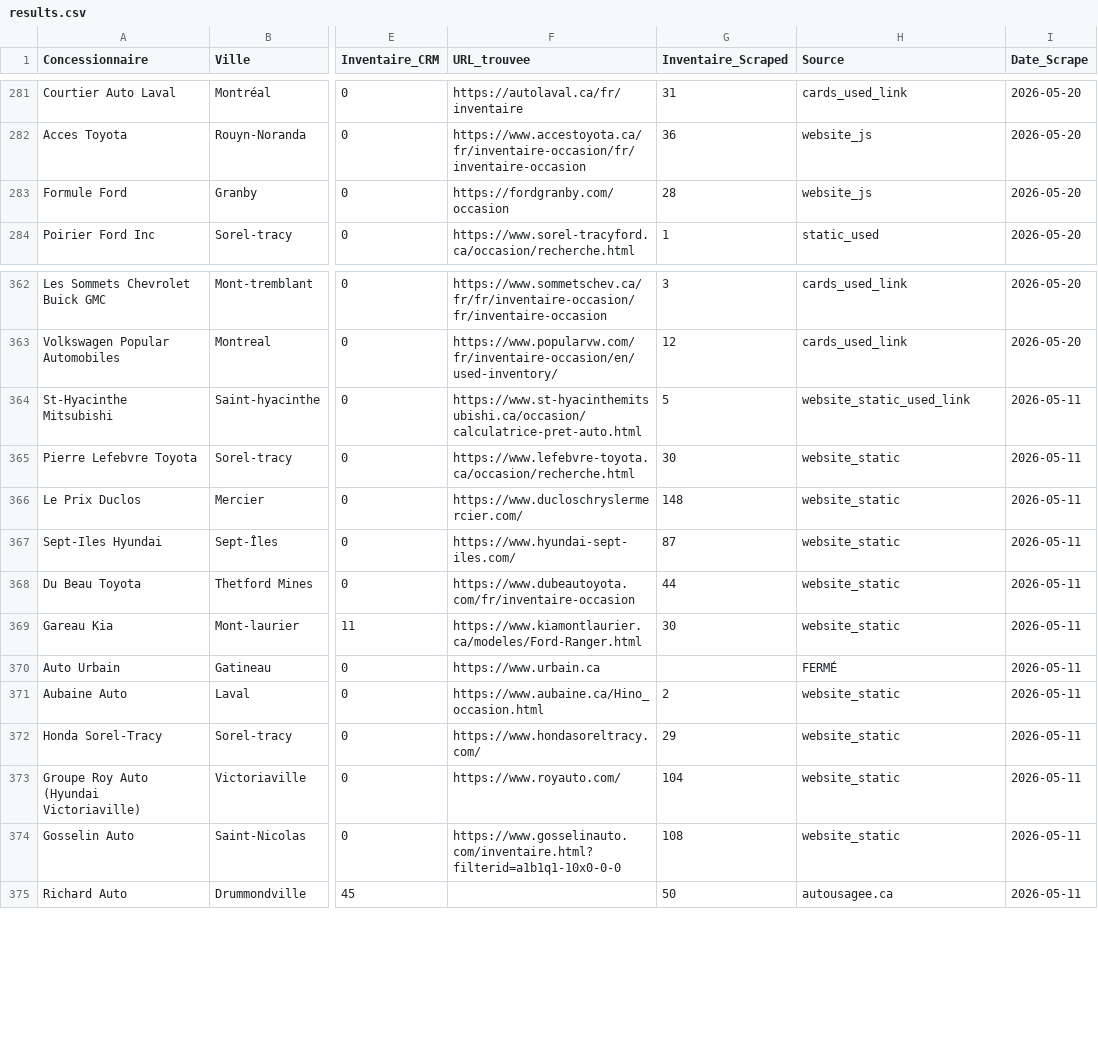
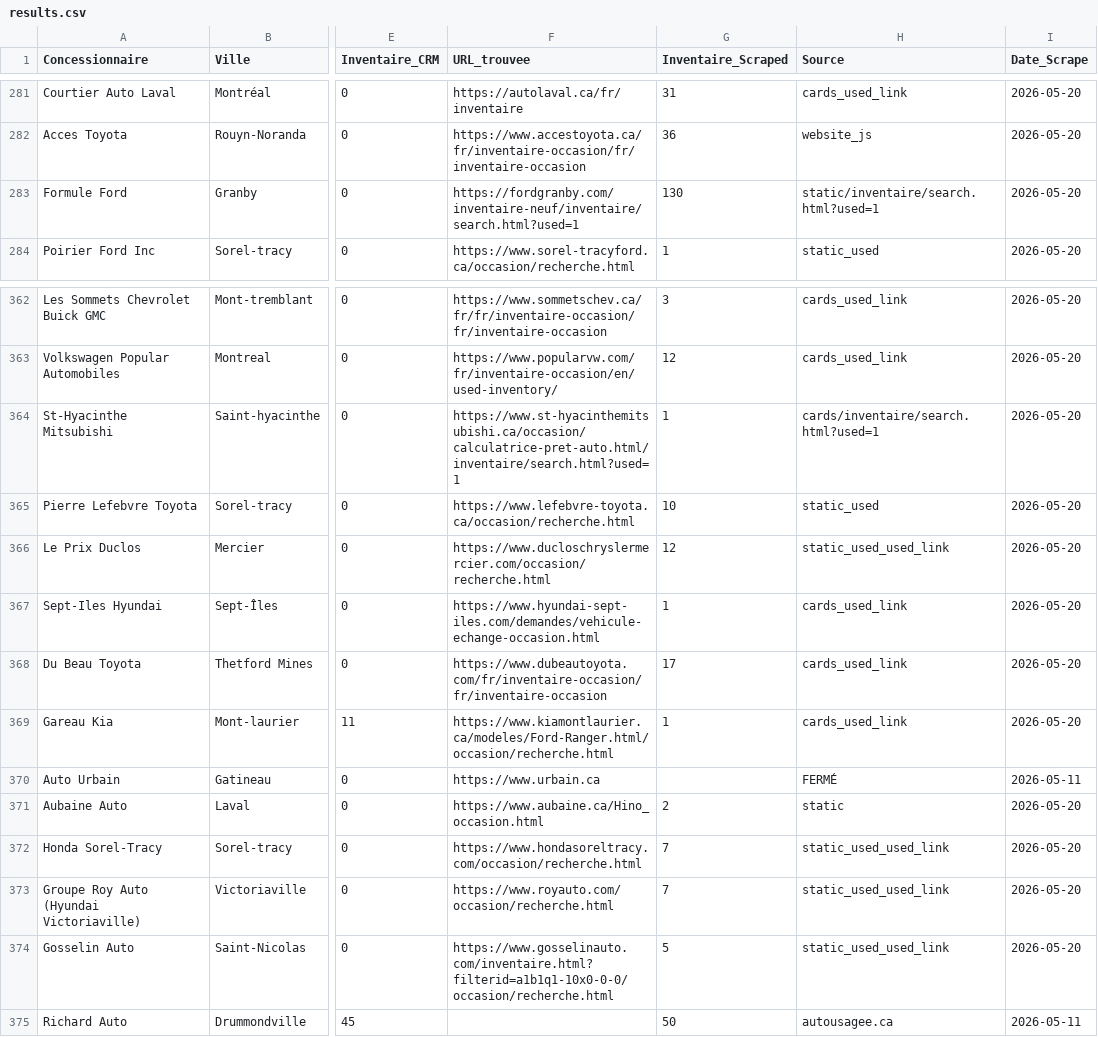
Before and after one commit to Mathv25/inventaire-concessionnaires, a CSV file: output/results.csv, drawn as a sheet; only a part is shown, gaps mark what is left out; the diff covers the shown part only; the diff names each change by its address in the sheet, - before the commit and + after, or states it on an @@ line.

```diff
--- a/output/results.csv
+++ b/output/results.csv
-F283 (URL_trouvee): https://fordgranby.com/occasion
+F283 (URL_trouvee): https://fordgranby.com/inventaire-neuf/inventaire/search.html?used=1
-G283 (Inventaire_Scraped): 28
+G283 (Inventaire_Scraped): 130
-H283 (Source): website_js
+H283 (Source): static/inventaire/search.html?used=1
-F364 (URL_trouvee): https://www.st-hyacinthemitsubishi.ca/occasion/calculatrice-pret-auto.html
+F364 (URL_trouvee): https://www.st-hyacinthemitsubishi.ca/occasion/calculatrice-pret-auto.html/inventaire/search.html?used=1
-G364 (Inventaire_Scraped): 5
+G364 (Inventaire_Scraped): 1
-H364 (Source): website_static_used_link
+H364 (Source): cards/inventaire/search.html?used=1
-I364:I369 (Date_Scrape): 2026-05-11
+I364:I369 (Date_Scrape): 2026-05-20
-G365 (Inventaire_Scraped): 30
+G365 (Inventaire_Scraped): 10
-H365 (Source): website_static
+H365 (Source): static_used
-F366 (URL_trouvee): https://www.ducloschryslermercier.com/
+F366 (URL_trouvee): https://www.ducloschryslermercier.com/occasion/recherche.html
-G366 (Inventaire_Scraped): 148
+G366 (Inventaire_Scraped): 12
-H366 (Source): website_static
+H366 (Source): static_used_used_link
-F367 (URL_trouvee): https://www.hyundai-sept-iles.com/
+F367 (URL_trouvee): https://www.hyundai-sept-iles.com/demandes/vehicule-echange-occasion.html
-G367 (Inventaire_Scraped): 87
+G367 (Inventaire_Scraped): 1
-H367:H369 (Source): website_static
+H367:H369 (Source): cards_used_link
-F368 (URL_trouvee): https://www.dubeautoyota.com/fr/inventaire-occasion
+F368 (URL_trouvee): https://www.dubeautoyota.com/fr/inventaire-occasion/fr/inventaire-occasion
-G368 (Inventaire_Scraped): 44
+G368 (Inventaire_Scraped): 17
-F369 (URL_trouvee): https://www.kiamontlaurier.ca/modeles/Ford-Ranger.html
+F369 (URL_trouvee): https://www.kiamontlaurier.ca/modeles/Ford-Ranger.html/occasion/recherche.html
-G369 (Inventaire_Scraped): 30
+G369 (Inventaire_Scraped): 1
-H371 (Source): website_static
+H371 (Source): static
-I371:I374 (Date_Scrape): 2026-05-11
+I371:I374 (Date_Scrape): 2026-05-20
-F372 (URL_trouvee): https://www.hondasoreltracy.com/
+F372 (URL_trouvee): https://www.hondasoreltracy.com/occasion/recherche.html
-G372 (Inventaire_Scraped): 29
+G372 (Inventaire_Scraped): 7
-H372:H374 (Source): website_static
+H372:H374 (Source): static_used_used_link
-F373 (URL_trouvee): https://www.royauto.com/
+F373 (URL_trouvee): https://www.royauto.com/occasion/recherche.html
-G373 (Inventaire_Scraped): 104
+G373 (Inventaire_Scraped): 7
-F374 (URL_trouvee): https://www.gosselinauto.com/inventaire.html?filterid=a1b1q1-10x0-0-0
+F374 (URL_trouvee): https://www.gosselinauto.com/inventaire.html?filterid=a1b1q1-10x0-0-0/occasion/recherche.html
-G374 (Inventaire_Scraped): 108
+G374 (Inventaire_Scraped): 5
```
Also changed, not shown: 68 edited cells elsewhere in this file.
